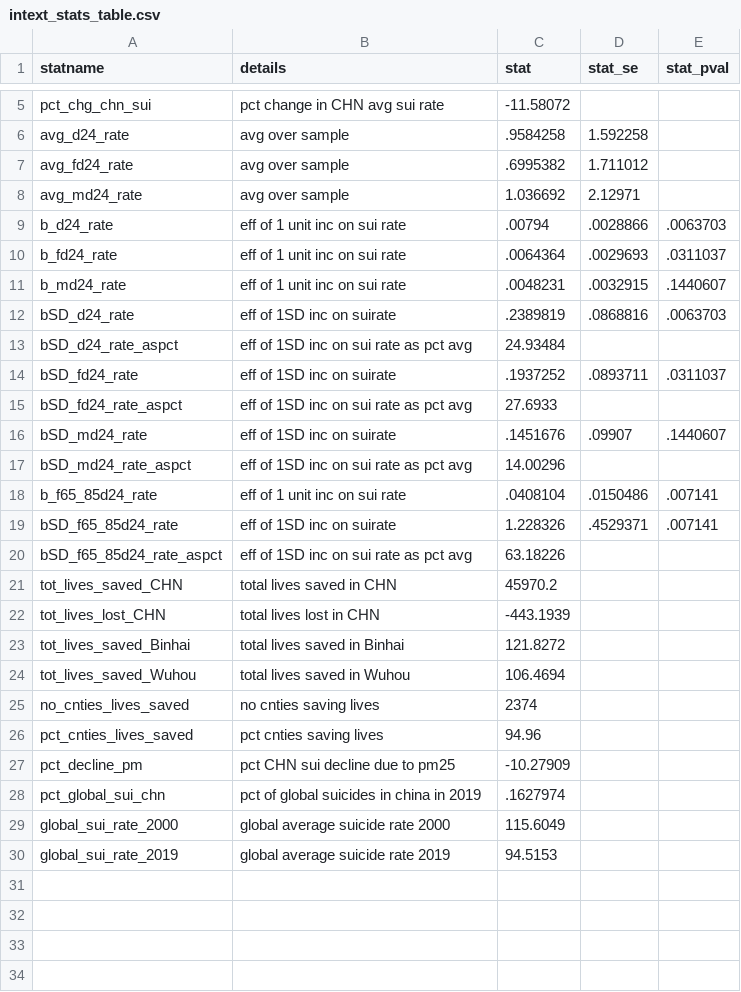
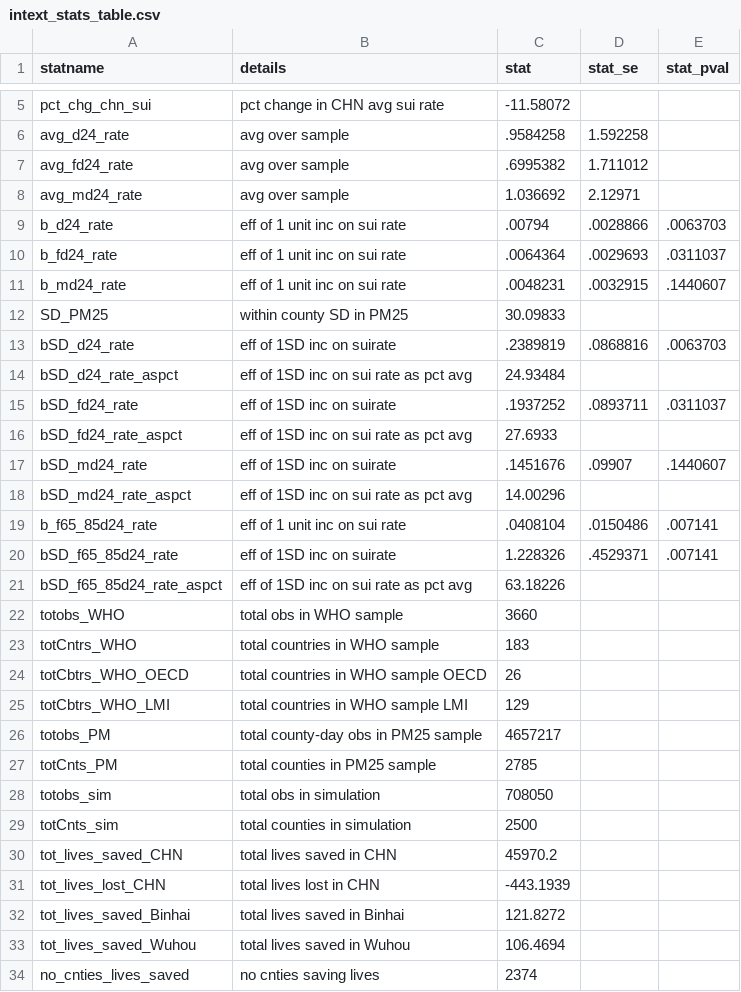
Before and after one commit to tcarleton/suicide-pm, a CSV file: results/tables/intext_stats_table.csv, drawn as a sheet; only a part is shown, gaps mark what is left out; the shorter side is filled out with more unchanged rows; the diff names each change by its address in the sheet, - before the commit and + after, or states it on an @@ line.

Commit message:
add sample size to figure plots

```diff
--- a/results/tables/intext_stats_table.csv
+++ b/results/tables/intext_stats_table.csv
+row 12: SD_PM25 | within county SD in PM25 | 30.09833
+row 22: totobs_WHO | total obs in WHO sample | 3660
+row 23: totCntrs_WHO | total countries in WHO sample | 183
+row 24: totCbtrs_WHO_OECD | total countries in WHO sample OECD | 26
+row 25: totCbtrs_WHO_LMI | total countries in WHO sample LMI | 129
+row 26: totobs_PM | total county-day obs in PM25 sample | 4657217
+row 27: totCnts_PM | total counties in PM25 sample | 2785
+row 28: totobs_sim | total obs in simulation | 708050
+row 29: totCnts_sim | total counties in simulation | 2500
```
Also changed, not shown: 9 other files.
